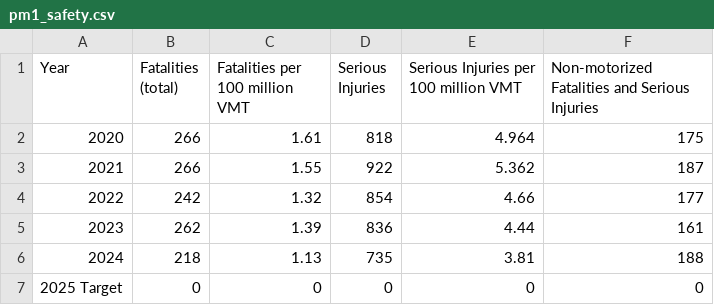
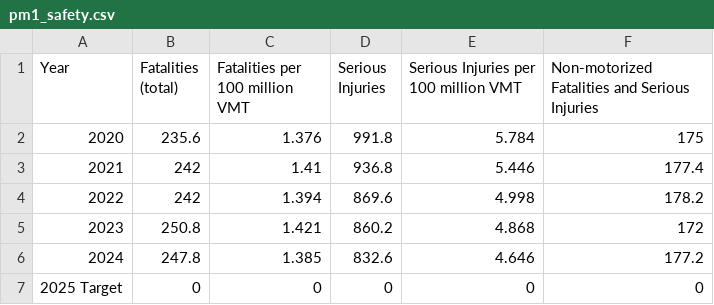
Before and after one commit to NorthFloridaTPO/NFTPO_AnnualMobilityReport2026, a CSV file: data/pm1_safety.csv, drawn as a sheet.

```diff
--- a/data/pm1_safety.csv
+++ b/data/pm1_safety.csv
@@ -1,7 +1,7 @@
 Year,Fatalities (total),Fatalities per 100 million VMT,Serious Injuries,Serious Injuries per 100 million VMT,Non-motorized Fatalities and Serious Injuries
-2020,266,1.61,818,4.964,175
-2021,266,1.55,922,5.362,187
-2022,242,1.32,854,4.66,177
-2023,262,1.39,836,4.44,161
-2024,218,1.13,735,3.81,188
+2020,235.6,1.376,991.8,5.784,175
+2021,242,1.41,936.8,5.446,177.4
+2022,242,1.394,869.6,4.998,178.2
+2023,250.8,1.421,860.2,4.868,172
+2024,247.8,1.385,832.6,4.646,177.2
 2025 Target,0,0,0,0,0
```
Also changed, not shown: data/NF_Bike_Ped_fatalcrashes_21_25.csv, data/cost_fatal.csv, 13 other files.
